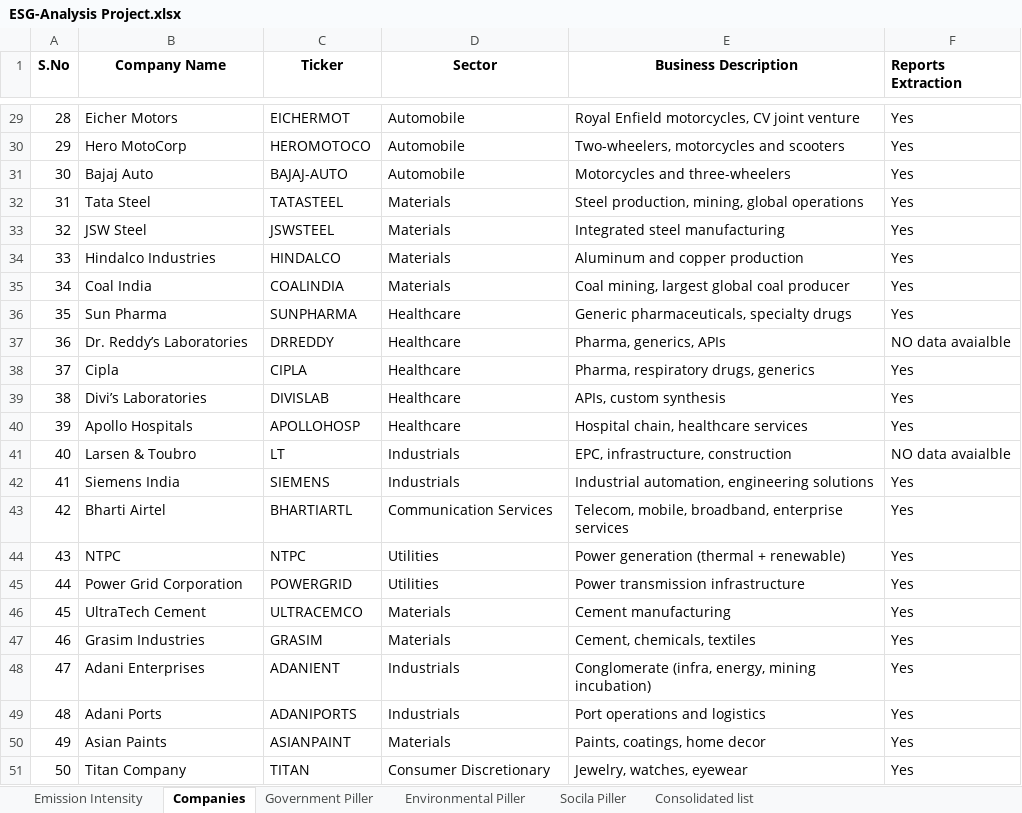
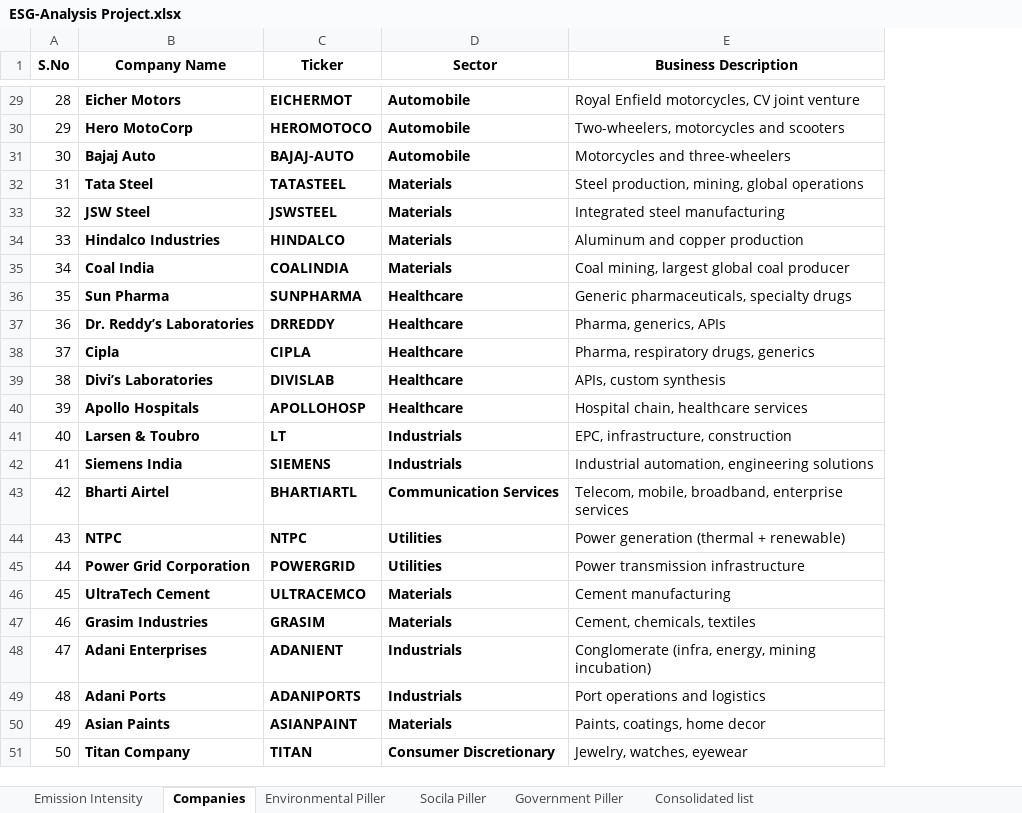
Before and after one commit to dhamukrishnan/Integrated-ESG-Analysis, an Excel workbook: ESG-Analysis Project.xlsx, sheet Companies, drawn as a sheet; only a part is shown, gaps mark what is left out; values as stored, in another font and other column widths than the file's, no borders; the diff covers the shown part only; the diff names each change by its address in the sheet, - before the commit and + after, or states it on an @@ line.

```diff
--- a/ESG-Analysis Project.xlsx (sheet Companies)
+++ b/ESG-Analysis Project.xlsx (sheet Companies)
@@ sheet tab order changed: Emission Intensity | Companies | Environmental Piller | Socila Piller | Government Piller | Consolidated list @@
-column F (Reports Extraction), rows 29-51: Yes | Yes | Yes | Yes | Yes | Yes | Yes | Yes | NO data avaialble | Yes | Yes | Yes | NO data avaialble | Yes | Yes | Yes | Yes | Yes | Yes | Yes | Yes | Yes | Yes
-B29:D51 bold: off
+B29:D51 bold: on
```
Also changed, not shown: cell formats elsewhere in this sheet, sheet Consolidated list, sheet Government Piller, sheet Emission Intensity, hidden cells.
